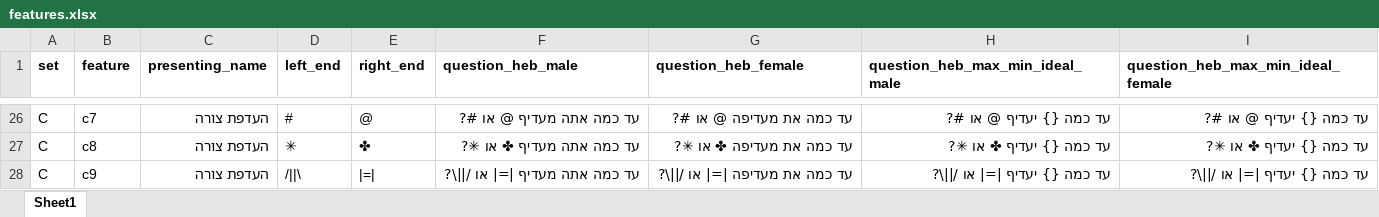
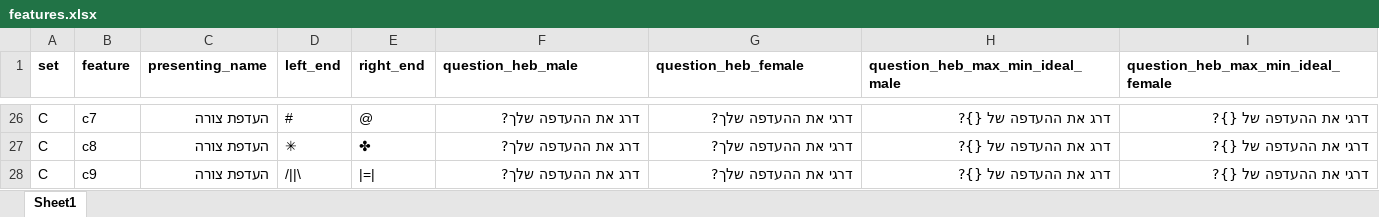
Before and after one commit to TomerOz/WebExperiment, an Excel workbook: ipa_1_2/myUtils/features.xlsx, sheet Sheet1, drawn as a sheet; only a part is shown, gaps mark what is left out; values as stored, in another font and other column widths than the file's, no borders; the diff covers the shown part only; the diff names each change by its address in the sheet, - before the commit and + after, or states it on an @@ line.

```diff
--- a/ipa_1_2/myUtils/features.xlsx (sheet Sheet1)
+++ b/ipa_1_2/myUtils/features.xlsx (sheet Sheet1)
-F26 (question_heb_male): עד כמה אתה מעדיף @ או #?
+F26 (question_heb_male): דרג את ההעדפה שלך?
-G26 (question_heb_female): עד כמה את מעדיפה @ או #?
+G26 (question_heb_female): דרגי את ההעדפה שלך?
-H26 (question_heb_max_min_ideal_male): עד כמה {} יעדיף @ או #?
+H26 (question_heb_max_min_ideal_male): דרג את ההעדפה של {}?
-I26: עד כמה {} יעדיף @ או #?
+I26: דרגי את ההעדפה של {}?
-F27 (question_heb_male): עד כמה אתה מעדיף ✤ או ✳?
+F27 (question_heb_male): דרג את ההעדפה שלך?
-G27 (question_heb_female): עד כמה את מעדיפה ✤ או ✳?
+G27 (question_heb_female): דרגי את ההעדפה שלך?
-H27 (question_heb_max_min_ideal_male): עד כמה {} יעדיף ✤ או ✳?
+H27 (question_heb_max_min_ideal_male): דרג את ההעדפה של {}?
-I27: עד כמה {} יעדיף ✤ או ✳?
+I27: דרגי את ההעדפה של {}?
-F28 (question_heb_male): עד כמה אתה מעדיף |=| או /||\?
+F28 (question_heb_male): דרג את ההעדפה שלך?
-G28 (question_heb_female): עד כמה את מעדיפה |=| או /||\?
+G28 (question_heb_female): דרגי את ההעדפה שלך?
-H28 (question_heb_max_min_ideal_male): עד כמה {} יעדיף |=| או /||\?
+H28 (question_heb_max_min_ideal_male): דרג את ההעדפה של {}?
-I28: עד כמה {} יעדיף |=| או /||\?
+I28: דרגי את ההעדפה של {}?
```
Also changed, not shown: 96 edited cells elsewhere in this sheet, ipa_1_2/myUtils/instructions.xlsx, ipa_1_2/myUtils/sham_questions.xlsx, 16 other files.
